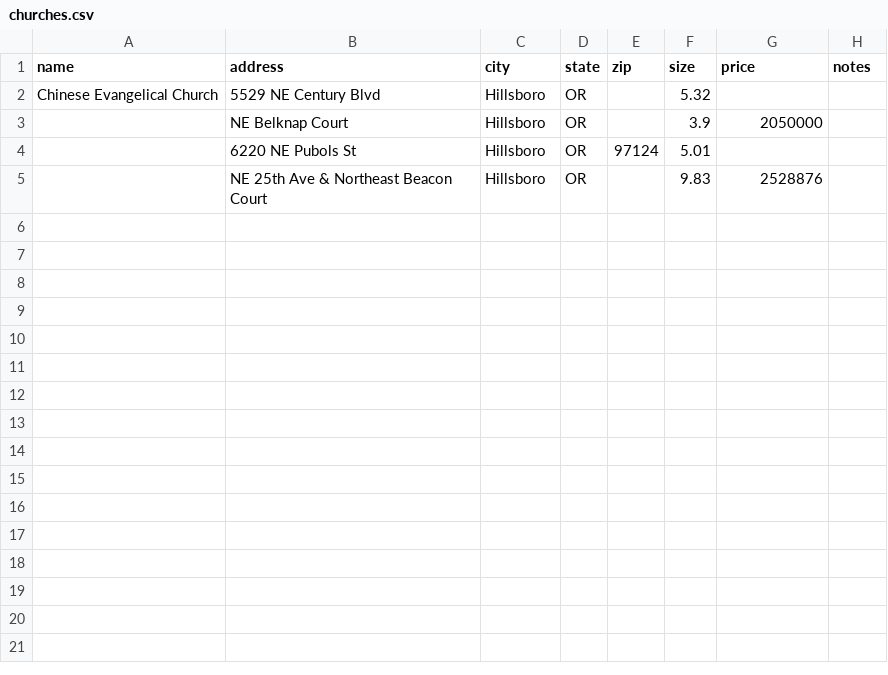
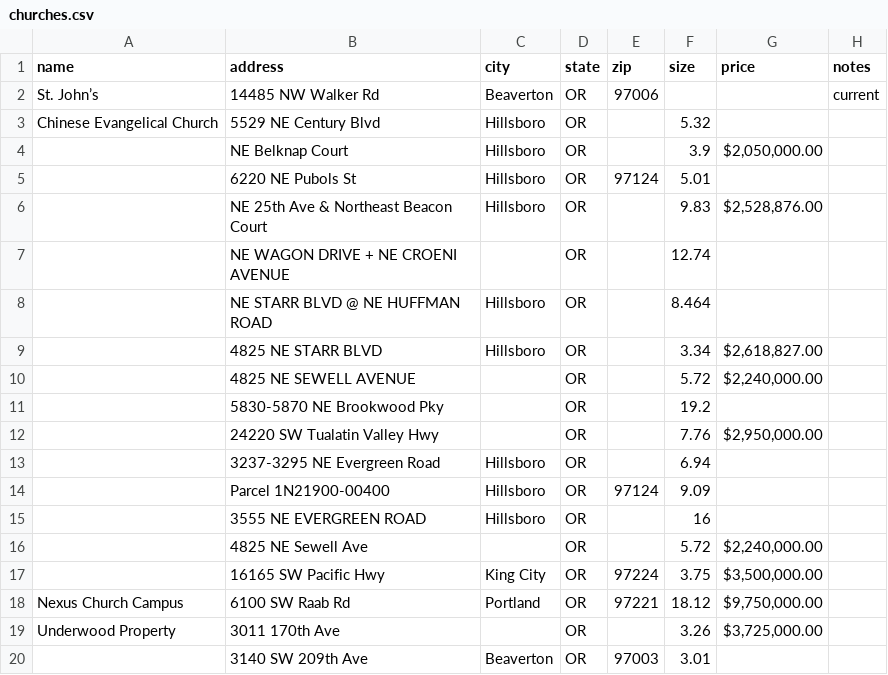
Before and after one commit to pjungwir/church-drive-times, a CSV file: churches.csv, drawn as a sheet; only a part is shown; the diff covers the shown part only.

Commit message:
Add the rest of the churches to our spreadsheet

```diff
--- a/churches.csv
+++ b/churches.csv
@@ -1,5 +1,20 @@
 name,address,city,state,zip,size,price,notes
+St. John’s,14485 NW Walker Rd,Beaverton,OR,97006,,,current
 Chinese Evangelical Church,5529 NE Century Blvd,Hillsboro,OR,,5.32,,
-,NE Belknap Court,Hillsboro,OR,,3.9,2050000,
+,NE Belknap Court,Hillsboro,OR,,3.9,"$2,050,000.00",
 ,6220 NE Pubols St,Hillsboro,OR,97124,5.01,,
-,NE 25th Ave & Northeast Beacon Court ,Hillsboro,OR,,9.83,2528876,
+,NE 25th Ave & Northeast Beacon Court ,Hillsboro,OR,,9.83,"$2,528,876.00",
+,NE WAGON DRIVE + NE CROENI AVENUE,,OR,,12.74,,
+,NE STARR BLVD @ NE HUFFMAN ROAD,Hillsboro,OR,,8.464,,
+,4825 NE STARR BLVD,Hillsboro,OR,,3.34,"$2,618,827.00",
+,4825 NE SEWELL AVENUE,,OR,,5.72,"$2,240,000.00",
+,5830-5870 NE Brookwood Pky,,OR,,19.2,,
+,24220 SW Tualatin Valley Hwy,,OR,,7.76,"$2,950,000.00",
+,3237-3295 NE Evergreen Road,Hillsboro,OR,,6.94,,
+,Parcel 1N21900-00400,Hillsboro,OR,97124,9.09,,
+,3555 NE EVERGREEN ROAD,Hillsboro,OR,,16,,
+,4825 NE Sewell Ave,,OR,,5.72,"$2,240,000.00",
+,16165 SW Pacific Hwy,King City,OR,97224,3.75,"$3,500,000.00",
+Nexus Church Campus,6100 SW Raab Rd,Portland,OR,97221,18.12,"$9,750,000.00",
+Underwood Property,3011 170th Ave,,OR,,3.26,"$3,725,000.00",
+,3140 SW 209th Ave,Beaverton,OR,97003,3.01,,
```
Also changed, not shown: 11 added rows elsewhere in this file.
